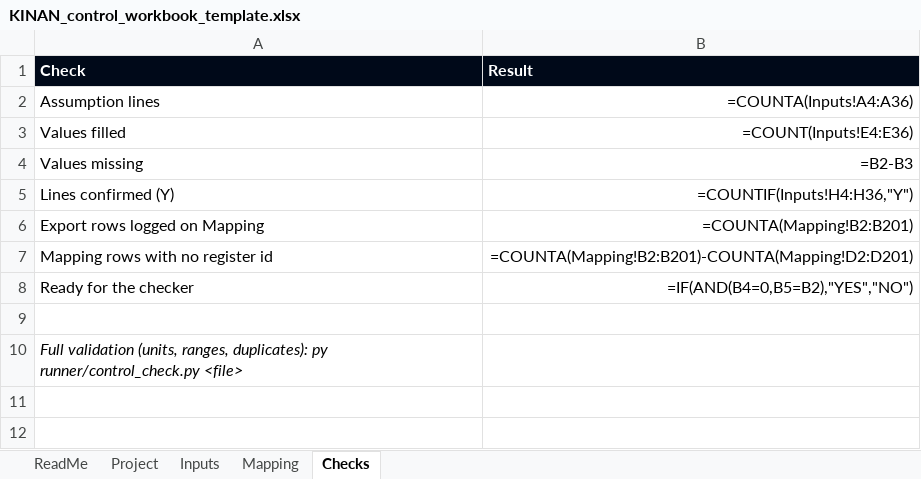
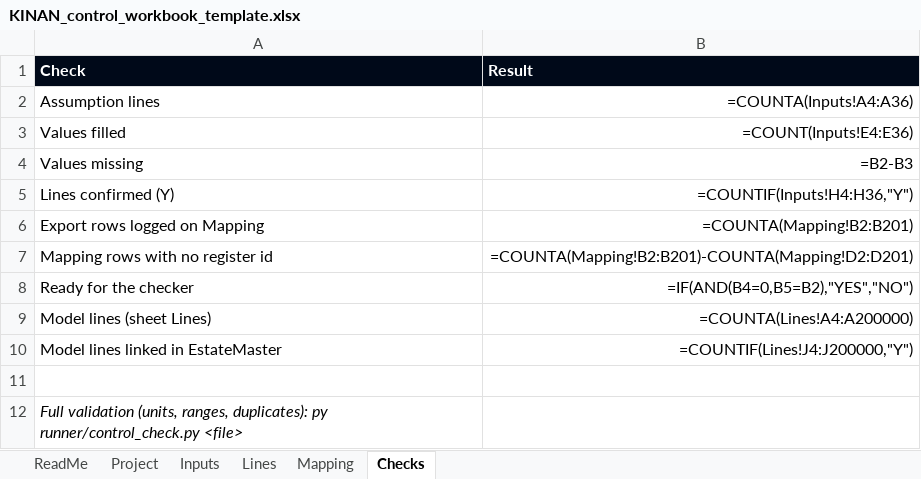
Before and after one commit to bohiosystems-create/workspace, an Excel workbook: estatemaster-agent/setup/KINAN_control_workbook_template.xlsx, sheet Checks, drawn as a sheet; values as stored, in another font and other column widths than the file's, no borders; formulas without a stored value are shown as written; the diff names each change by its address in the sheet, - before the commit and + after, or states it on an @@ line.

```diff
--- a/estatemaster-agent/setup/KINAN_control_workbook_template.xlsx (sheet Checks)
+++ b/estatemaster-agent/setup/KINAN_control_workbook_template.xlsx (sheet Checks)
+sheet tab: Lines
+row 9: Model lines (sheet Lines) | =COUNTA(Lines!A4:A200000)
+row 10: Model lines linked in EstateMaster | =COUNTIF(Lines!J4:J200000,"Y")
```
Also changed, not shown: sheet ReadMe, 15 other files.
